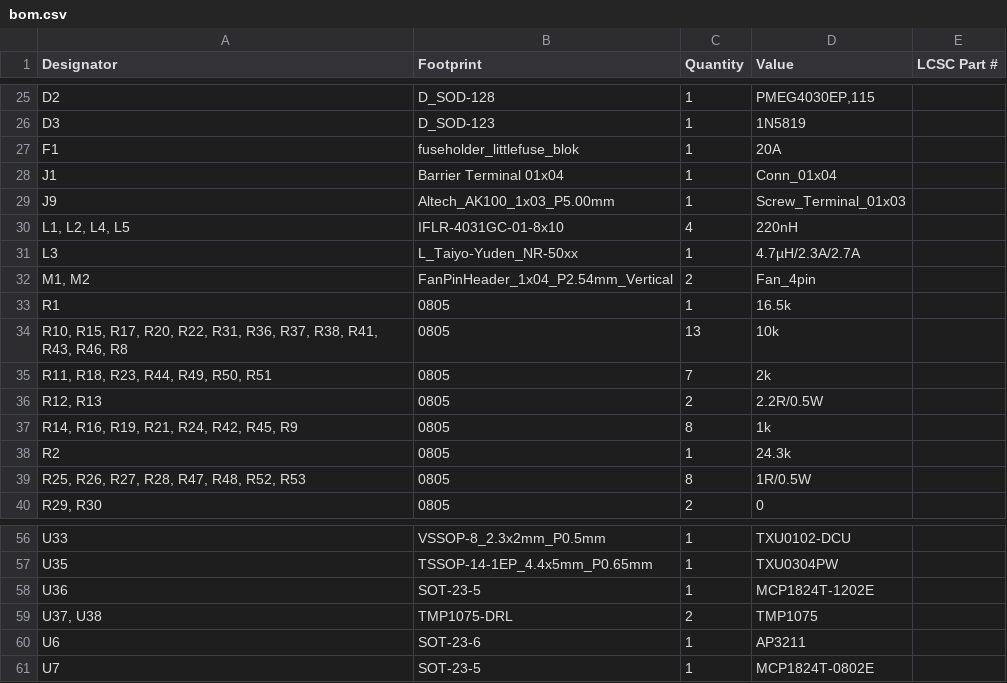
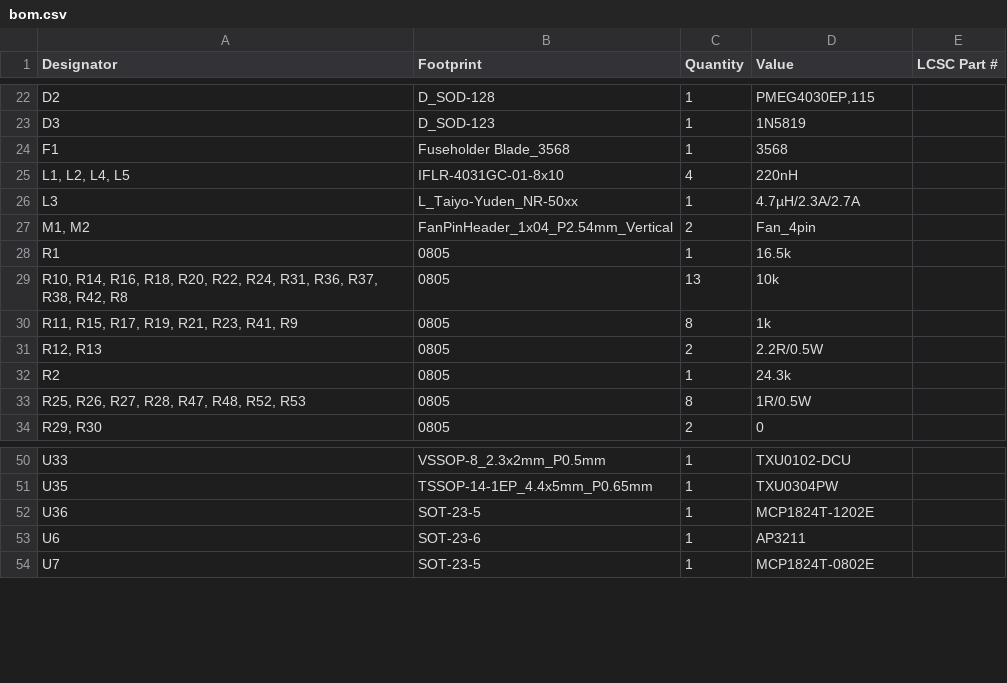
Before and after one commit to Patsch91/NerdOCTAXE-Gamma, a CSV file: production/bom.csv, drawn as a sheet; only a part is shown, gaps mark what is left out; the diff covers the shown part only.

```diff
--- a/production/bom.csv
+++ b/production/bom.csv
@@ -26,5 +23,3 @@ D2,D_SOD-128,1,"PMEG4030EP,115",
 D3,D_SOD-123,1,1N5819,
-F1,fuseholder_littlefuse_blok,1,20A,
-J1,Barrier Terminal 01x04,1,Conn_01x04,
-J9,Altech_AK100_1x03_P5.00mm,1,Screw_Terminal_01x03,
+F1,Fuseholder Blade_3568,1,3568,
 "L1, L2, L4, L5",IFLR-4031GC-01-8x10,4,220nH,
@@ -33,6 +28,5 @@ L3,L_Taiyo-Yuden_NR-50xx,1,4.7µH/2.3A/2.7A,
 R1,0805,1,16.5k,
-"R10, R15, R17, R20, R22, R31, R36, R37, R38, R41, R43, R46, R8",0805,13,10k,
-"R11, R18, R23, R44, R49, R50, R51",0805,7,2k,
+"R10, R14, R16, R18, R20, R22, R24, R31, R36, R37, R38, R42, R8",0805,13,10k,
+"R11, R15, R17, R19, R21, R23, R41, R9",0805,8,1k,
 "R12, R13",0805,2,2.2R/0.5W,
-"R14, R16, R19, R21, R24, R42, R45, R9",0805,8,1k,
 R2,0805,1,24.3k,
@@ -58,3 +52,2 @@ U35,TSSOP-14-1EP_4.4x5mm_P0.65mm,1,TXU0304PW,
 U36,SOT-23-5,1,MCP1824T-1202E,
-"U37, U38",TMP1075-DRL,2,TMP1075,
 U6,SOT-23-6,1,AP3211,
```
Also changed, not shown: 3 added rows, 6 removed rows and 13 edited cells elsewhere in this file, production/designators.csv, production/positions.csv, 4 other files.
